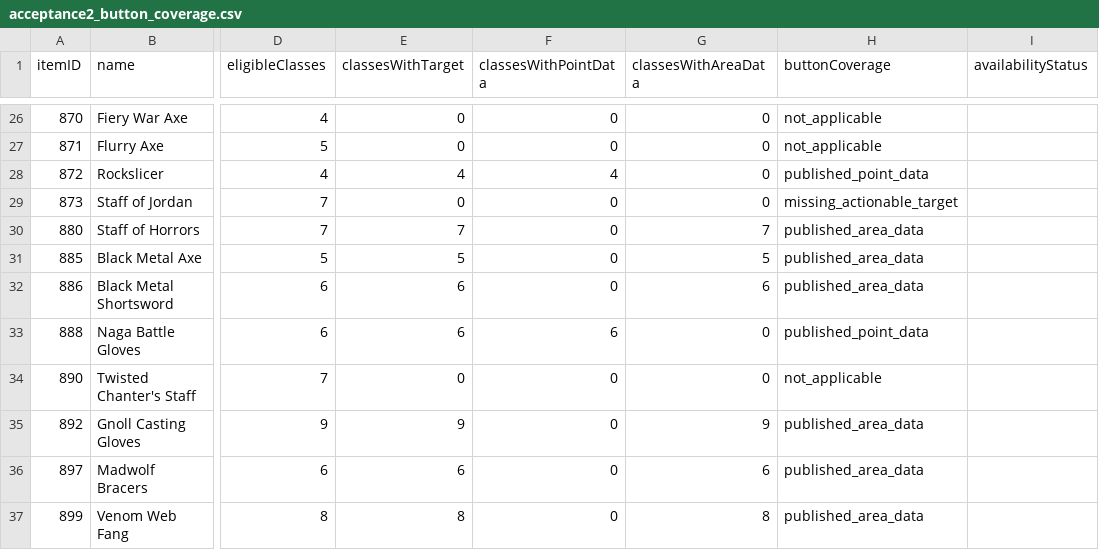
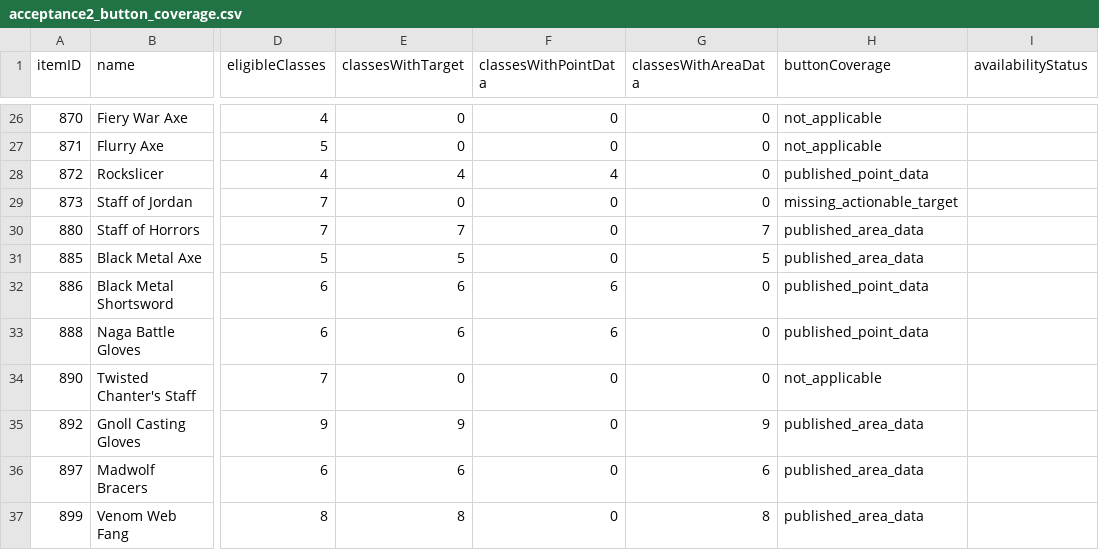
Before and after one commit to magicaddons/getgear, a CSV file: docs/source-audit-1-60/reconciliation-20261109/acceptance2_button_coverage.csv, drawn as a sheet; only a part is shown, gaps mark what is left out; the diff names each change by its address in the sheet, - before the commit and + after, or states it on an @@ line.

```diff
--- a/docs/source-audit-1-60/reconciliation-20261109/acceptance2_button_coverage.csv
+++ b/docs/source-audit-1-60/reconciliation-20261109/acceptance2_button_coverage.csv
-F32 (classesWithPointData): 0
+F32 (classesWithPointData): 6
-G32 (classesWithAreaData): 6
+G32 (classesWithAreaData): 0
-H32 (buttonCoverage): published_area_data
+H32 (buttonCoverage): published_point_data
```
Also changed, not shown: 24 other files.
